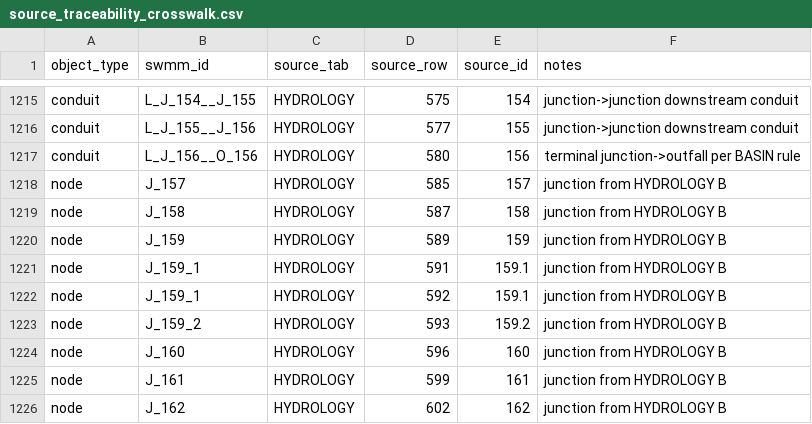
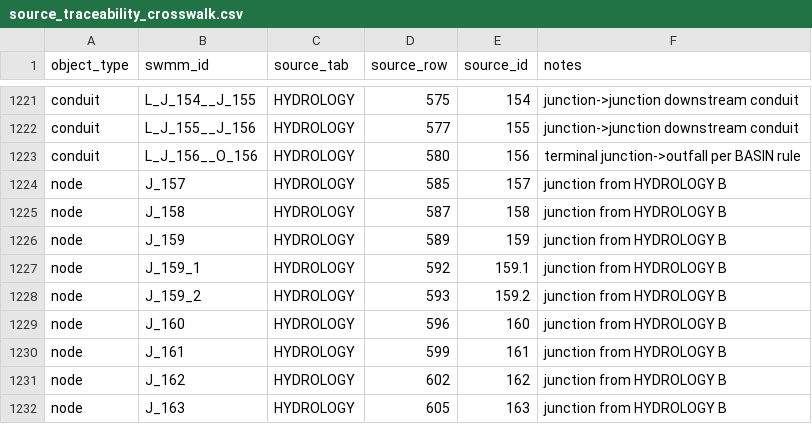
Before and after one commit to parsabp01/vista-ranch-swmm, a CSV file: outputs/review/source_traceability_crosswalk.csv, drawn as a sheet; only a part is shown, gaps mark what is left out; the shorter side is filled out with more unchanged rows; the diff covers the shown part only.

```diff
--- a/outputs/review/source_traceability_crosswalk.csv
+++ b/outputs/review/source_traceability_crosswalk.csv
@@ -1220,3 +1226,2 @@ node,J_158,HYDROLOGY,587,158,junction from HYDROLOGY B
 node,J_159,HYDROLOGY,589,159,junction from HYDROLOGY B
-node,J_159_1,HYDROLOGY,591,159.1,junction from HYDROLOGY B
 node,J_159_1,HYDROLOGY,592,159.1,junction from HYDROLOGY B
```
Also changed, not shown: 15 added rows and 3 edited cells elsewhere in this file, outputs/review/assumption_applications.csv, 15 other files.
